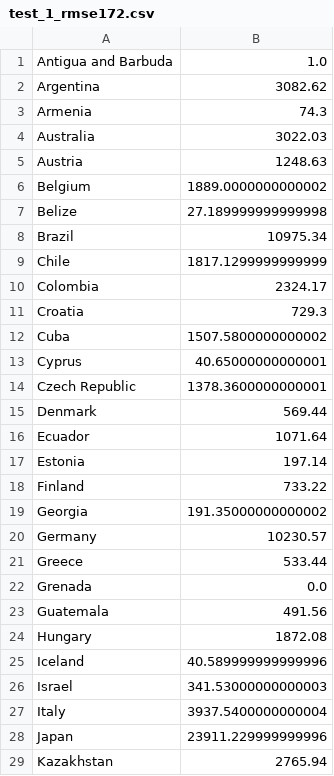
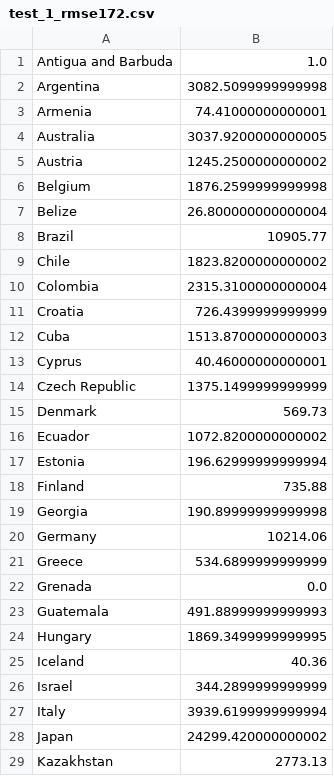
Before and after one commit to inspirit941/BOAZ_Session, a CSV file: 190219_mini_project/test_1_rmse172.csv, drawn as a sheet; only a part is shown; the diff covers the shown part only.

Commit message:
rmse_880

```diff
--- a/190219_mini_project/test_1_rmse172.csv
+++ b/190219_mini_project/test_1_rmse172.csv
@@ -1,29 +1,29 @@
 Antigua and Barbuda,1.0
-Argentina,3082.62
-Armenia,74.3
-Australia,3022.03
-Austria,1248.63
-Belgium,1889.0000000000002
-Belize,27.189999999999998
-Brazil,10975.34
-Chile,1817.1299999999999
-Colombia,2324.17
-Croatia,729.3
-Cuba,1507.5800000000002
-Cyprus,40.65000000000001
-Czech Republic,1378.3600000000001
-Denmark,569.44
-Ecuador,1071.64
-Estonia,197.14
-Finland,733.22
-Georgia,191.35000000000002
-Germany,10230.57
-Greece,533.44
+Argentina,3082.5099999999998
+Armenia,74.41000000000001
+Australia,3037.9200000000005
+Austria,1245.2500000000002
+Belgium,1876.2599999999998
+Belize,26.800000000000004
+Brazil,10905.77
+Chile,1823.8200000000002
+Colombia,2315.3100000000004
+Croatia,726.4399999999999
+Cuba,1513.8700000000003
+Cyprus,40.46000000000001
+Czech Republic,1375.1499999999999
+Denmark,569.73
+Ecuador,1072.8200000000002
+Estonia,196.62999999999994
+Finland,735.88
+Georgia,190.89999999999998
+Germany,10214.06
+Greece,534.6899999999999
 Grenada,0.0
-Guatemala,491.56
-Hungary,1872.08
-Iceland,40.589999999999996
-Israel,341.53000000000003
-Italy,3937.5400000000004
-Japan,23911.229999999996
-Kazakhstan,2765.94
+Guatemala,491.88999999999993
+Hungary,1869.3499999999995
+Iceland,40.36
+Israel,344.2899999999999
+Italy,3939.6199999999994
+Japan,24299.420000000002
+Kazakhstan,2773.13
```
Also changed, not shown: 33 edited cells elsewhere in this file, 2 other files.
